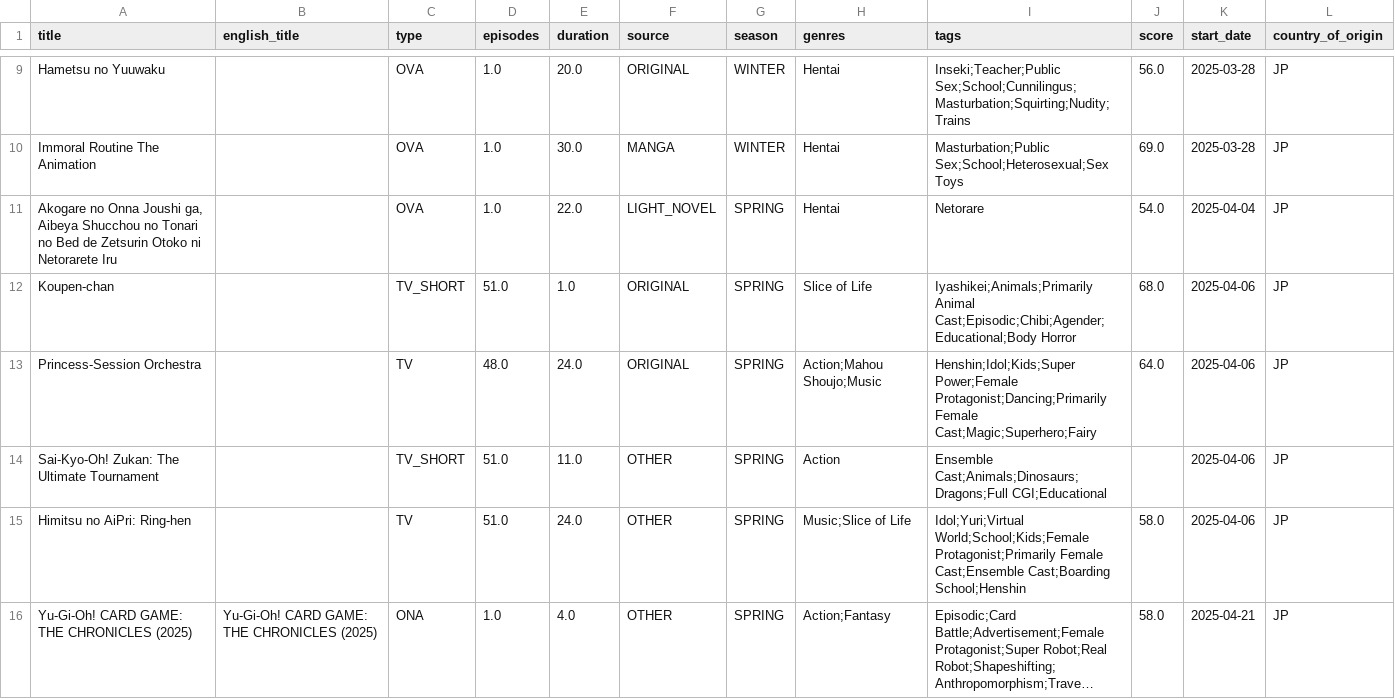
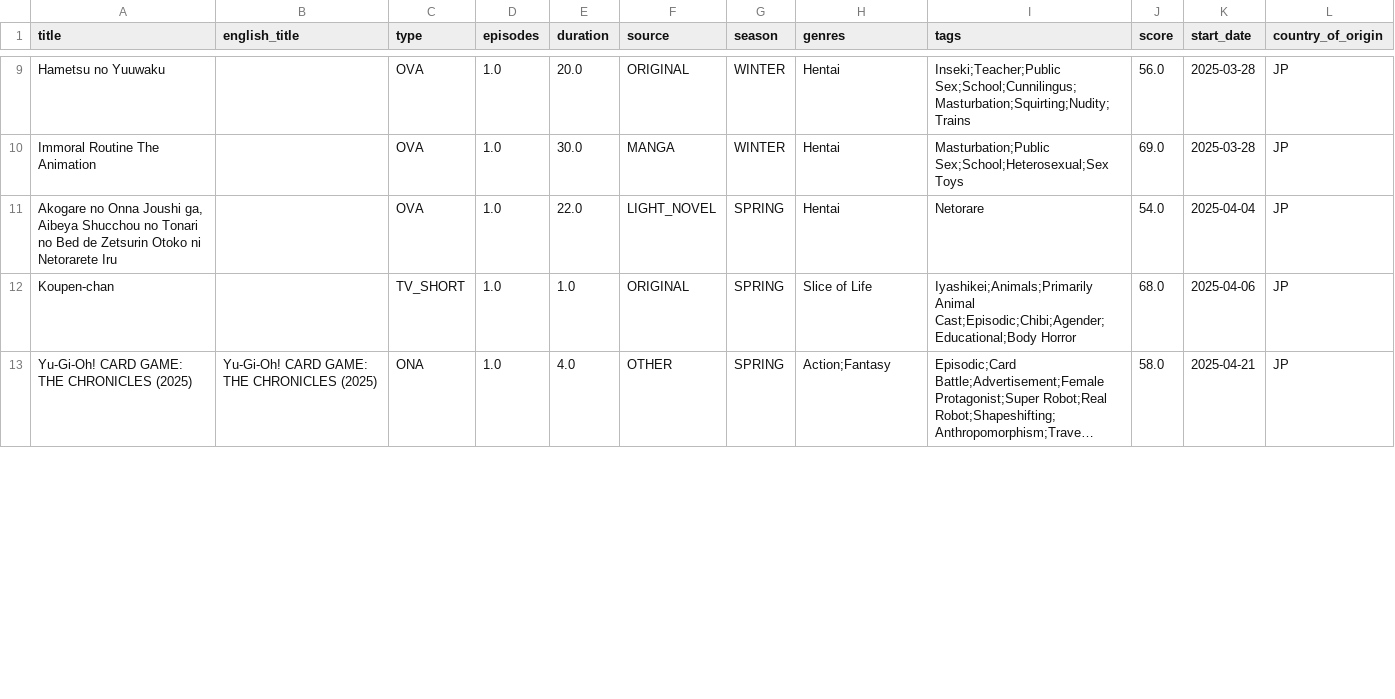
Before and after one commit to Andres-pixel35/Anime-dashboard, a CSV file: data/modified/airing_anime_M.csv, drawn as a sheet; only a part is shown, gaps mark what is left out; long unchanged cells end in …; removed rows and columns are numbered as before the commit, all else as after; the diff covers the shown part only; the diff names each change by its address in the sheet, - before the commit and + after, or states it on an @@ line.

```diff
--- a/data/modified/airing_anime_M.csv
+++ b/data/modified/airing_anime_M.csv
-D12 (episodes): 51.0
+D12 (episodes): 1.0
-row 13: Princess-Session Orchestra |  | TV | 48.0 | 24.0 | ORIGINAL | SPRING | Action;Mahou Shoujo;Music | Henshin;Idol;Kids;Super Power;Female Protagonist;Dancing;Primarily Female Cast;Magic;Superhero;Fairy | 64.0 | 2025-04-06 | JP
-row 14: Sai-Kyo-Oh! Zukan: The Ultimate Tournament |  | TV_SHORT | 51.0 | 11.0 | OTHER | SPRING | Action | Ensemble Cast;Animals;Dinosaurs;Dragons;Full CGI;Educational |  | 2025-04-06 | JP
-row 15: Himitsu no AiPri: Ring-hen |  | TV | 51.0 | 24.0 | OTHER | SPRING | Music;Slice of Life | Idol;Yuri;Virtual World;School;Kids;Female Protagonist;Primarily Female Cast;Ensemble Cast;Boarding School;Henshin | 58.0 | 2025-04-06 | JP
```
Also changed, not shown: 2 added rows, 9 removed rows, 8 moved rows and 12 edited cells elsewhere in this file, 1 other file.
